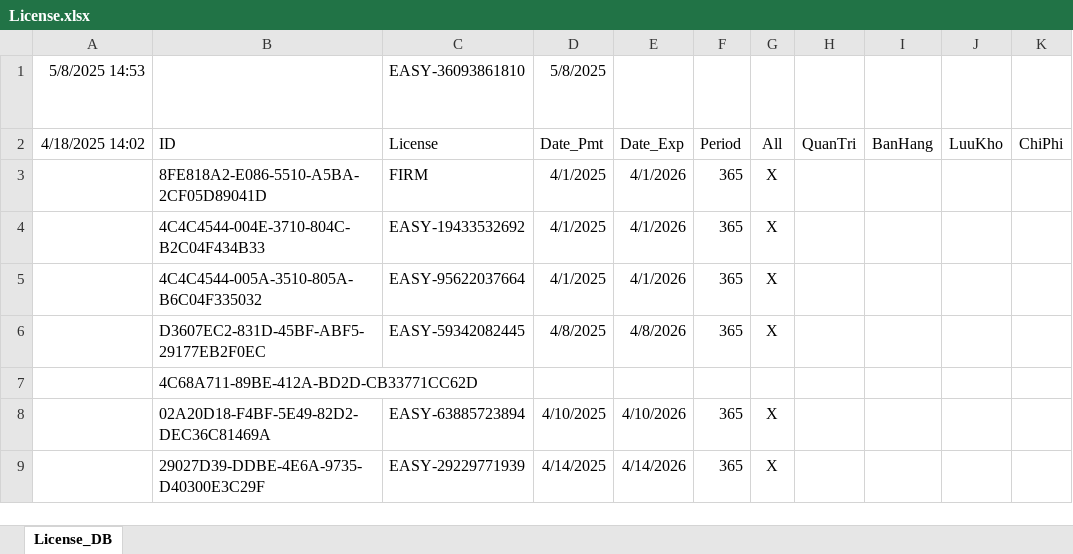
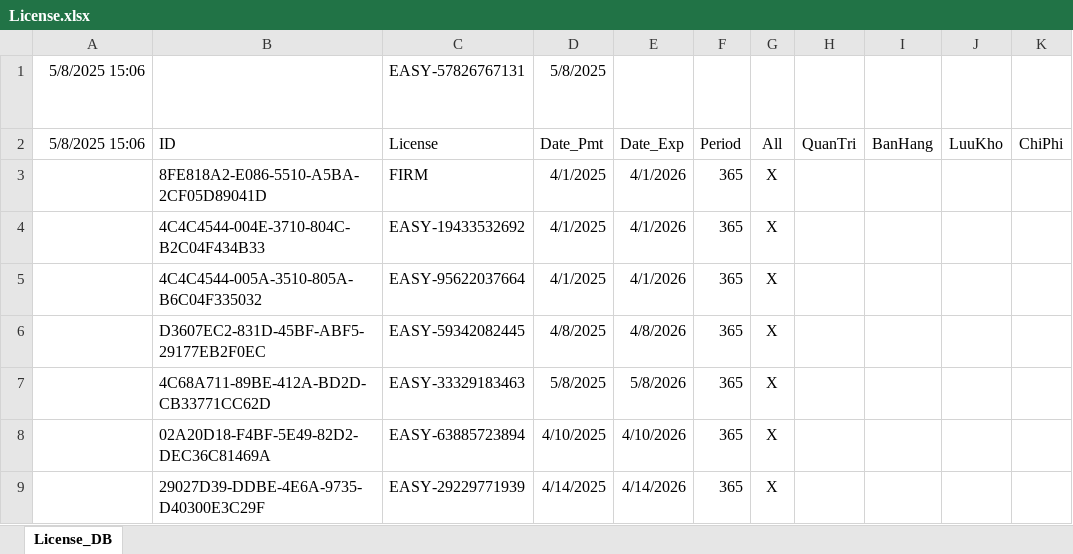
Before and after one commit to leanh2410/easy-licenses, an Excel workbook: License.xlsx, sheet License_DB, drawn as a sheet; only a part is shown; values as stored, in another font and other column widths than the file's, no borders; the diff names each change by its address in the sheet, - before the commit and + after, or states it on an @@ line.

Commit message:
Update License.xlsx

```diff
--- a/License.xlsx (sheet License_DB)
+++ b/License.xlsx (sheet License_DB)
-A1: 5/8/2025 14:53
+A1: 5/8/2025 15:06
-C1: EASY-36093861810
+C1: EASY-57826767131
-A2: 4/18/2025 14:02
+A2: 5/8/2025 15:06
-C7: (empty)
+C7: EASY-33329183463
-D7: (empty)
+D7: 5/8/2025
-E7: (empty)
+E7: 5/8/2026
-F7: (empty)
+F7: 365
-G7: (empty)
+G7: X
```
